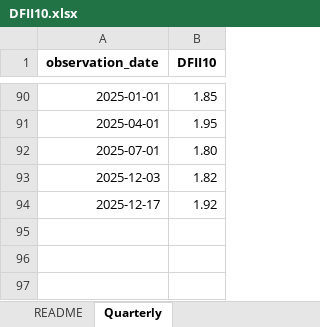
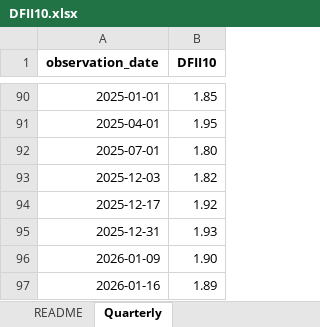
Before and after one commit to rwkopcke/sp500_earn_price_pkg, an Excel workbook: input_output/input_dir/DFII10.xlsx, sheet Quarterly, drawn as a sheet; only a part is shown, gaps mark what is left out; values as stored, in another font and other column widths than the file's, no borders; the diff names each change by its address in the sheet, - before the commit and + after, or states it on an @@ line.

```diff
--- a/input_output/input_dir/DFII10.xlsx (sheet Quarterly)
+++ b/input_output/input_dir/DFII10.xlsx (sheet Quarterly)
+row 95: 2025-12-31 | 1.93
+row 96: 2026-01-09 | 1.90
+row 97: 2026-01-16 | 1.89
```
Also changed, not shown: 21 other files.
